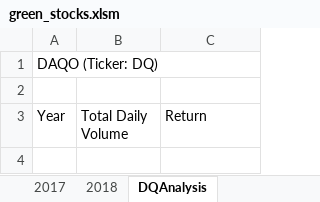
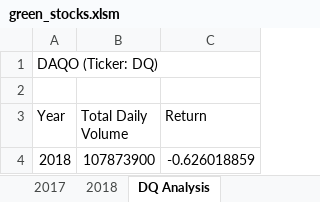
Before and after one commit to RynAgain/stocks-analysis, an Excel workbook: green_stocks.xlsm, sheet DQ Analysis, drawn as a sheet; values as stored, in another font and other column widths than the file's, no borders; the diff names each change by its address in the sheet, - before the commit and + after, or states it on an @@ line.

```diff
--- a/green_stocks.xlsm (sheet DQ Analysis)
+++ b/green_stocks.xlsm (sheet DQ Analysis)
-sheet tab: DQAnalysis
+sheet tab: DQ Analysis
+row 4: 2018 | 107873900 | -0.626018859
```
Also changed, not shown: other sheet tabs.
